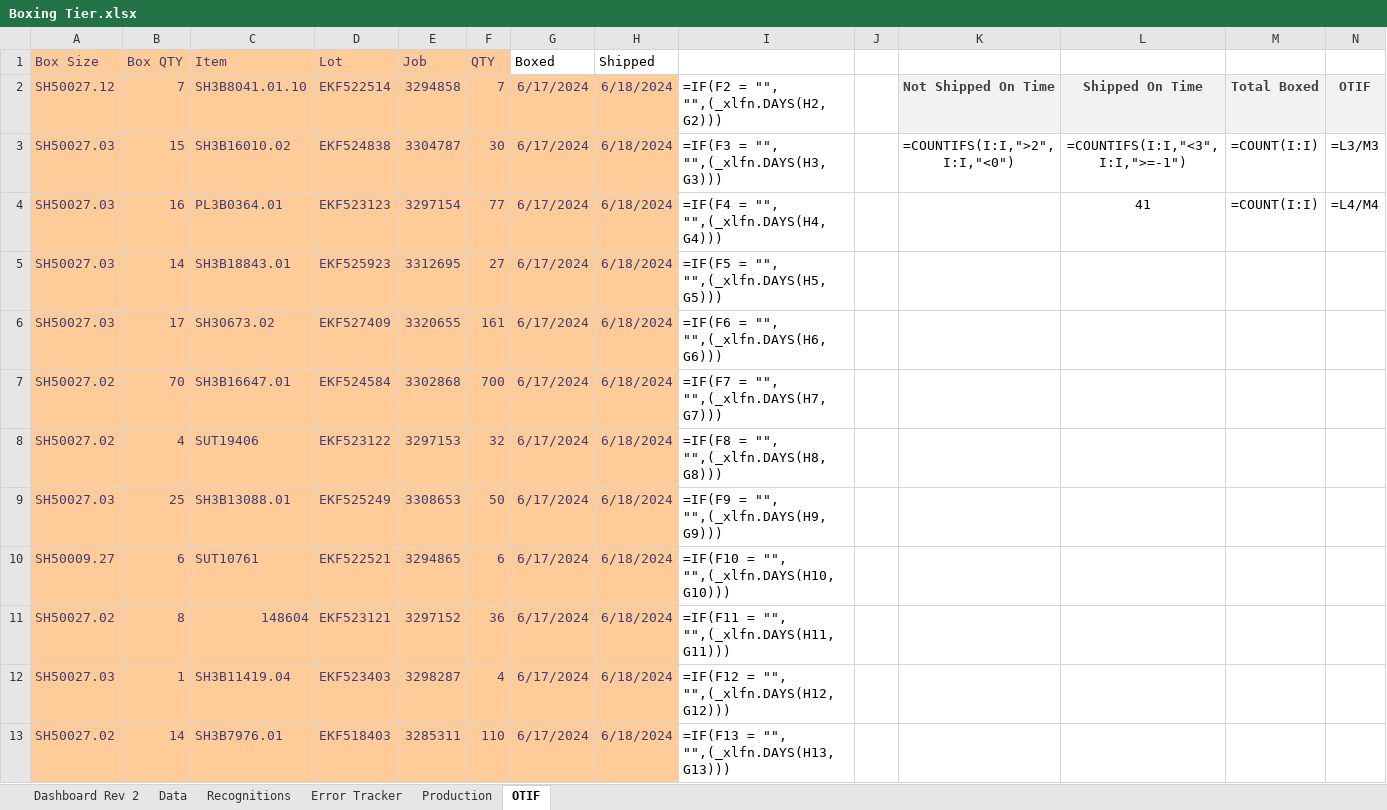
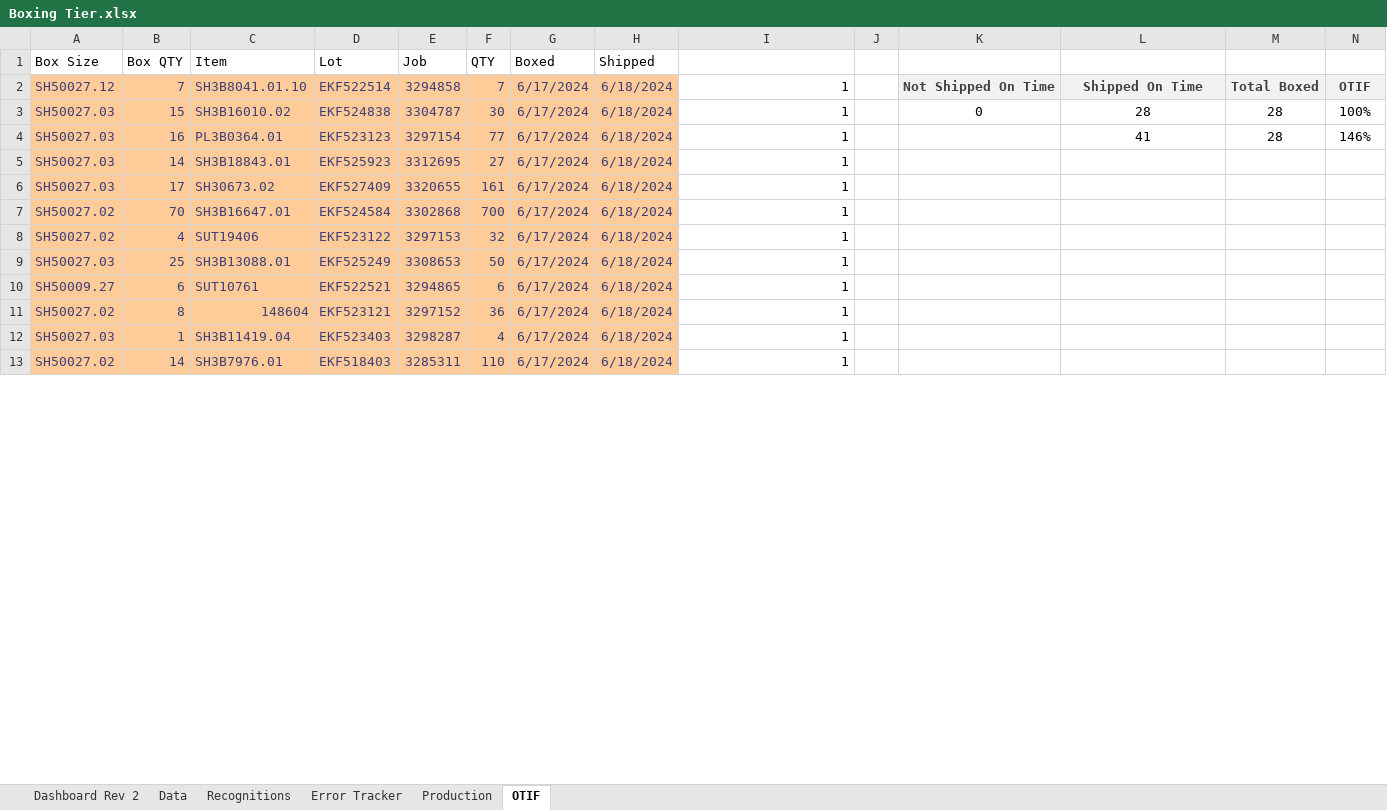
Before and after one commit to yashablood/Python, an Excel workbook: myenv/Excel_UI/Boxing Tier.xlsx, sheet OTIF, drawn as a sheet; only a part is shown; values as stored, in another font and other column widths than the file's, no borders; formulas without a stored value are shown as written; conditional formats not drawn; the diff covers the shown part only; the diff names each change by its address in the sheet, - before the commit and + after, or states it on an @@ line.

```diff
--- a/myenv/Excel_UI/Boxing Tier.xlsx (sheet OTIF)
+++ b/myenv/Excel_UI/Boxing Tier.xlsx (sheet OTIF)
@@ A1:F1 fill: #FFCC99 → none, text colour: #3F3F76 → black @@
-I2: =IF(F2 = "", "",(_xlfn.DAYS(H2,G2)))
+I2: 1
-I3: =IF(F3 = "", "",(_xlfn.DAYS(H3,G3)))
+I3: 1
-K3: =COUNTIFS(I:I,">2",I:I,"<0")
+K3: 0
-L3: =COUNTIFS(I:I,"<3",I:I,">=-1")
+L3: 28
-M3:M4: =COUNT(I:I)
+M3:M4: 28
-N3: =L3/M3
+N3: 100%
-I4: =IF(F4 = "", "",(_xlfn.DAYS(H4,G4)))
+I4: 1
-N4: =L4/M4
+N4: 146%
-I5: =IF(F5 = "", "",(_xlfn.DAYS(H5,G5)))
+I5: 1
-I6: =IF(F6 = "", "",(_xlfn.DAYS(H6,G6)))
+I6: 1
-I7: =IF(F7 = "", "",(_xlfn.DAYS(H7,G7)))
+I7: 1
-I8: =IF(F8 = "", "",(_xlfn.DAYS(H8,G8)))
+I8: 1
-I9: =IF(F9 = "", "",(_xlfn.DAYS(H9,G9)))
+I9: 1
-I10: =IF(F10 = "", "",(_xlfn.DAYS(H10,G10)))
+I10: 1
-I11: =IF(F11 = "", "",(_xlfn.DAYS(H11,G11)))
+I11: 1
-I12: =IF(F12 = "", "",(_xlfn.DAYS(H12,G12)))
+I12: 1
-I13: =IF(F13 = "", "",(_xlfn.DAYS(H13,G13)))
+I13: 1
```
Also changed, not shown: other rows of this sheet, sheet Production, sheet Dashboard Rev 2, sheet Data, sheet Error Tracker, sheet Recognitions, 31 other files.
